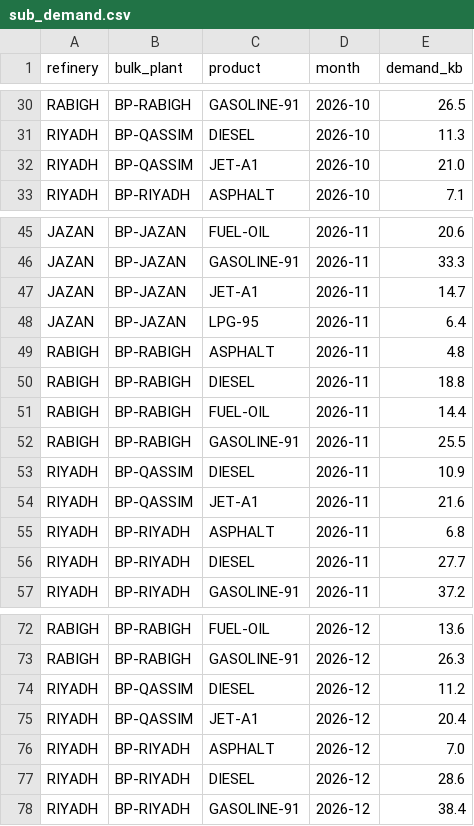
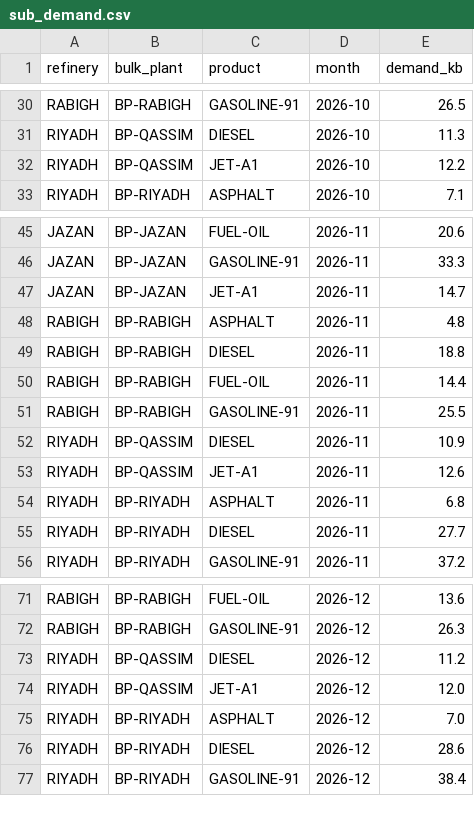
Before and after one commit to hsnaiagent/SROP-Demo, a CSV file: data/sub_demand.csv, drawn as a sheet; only a part is shown, gaps mark what is left out.

```diff
--- a/data/sub_demand.csv
+++ b/data/sub_demand.csv
@@ -31,3 +31,3 @@ RABIGH,BP-RABIGH,GASOLINE-91,2026-10,26.5
 RIYADH,BP-QASSIM,DIESEL,2026-10,11.3
-RIYADH,BP-QASSIM,JET-A1,2026-10,21.0
+RIYADH,BP-QASSIM,JET-A1,2026-10,12.2
 RIYADH,BP-RIYADH,ASPHALT,2026-10,7.1
@@ -47,3 +47,2 @@ JAZAN,BP-JAZAN,GASOLINE-91,2026-11,33.3
 JAZAN,BP-JAZAN,JET-A1,2026-11,14.7
-JAZAN,BP-JAZAN,LPG-95,2026-11,6.4
 RABIGH,BP-RABIGH,ASPHALT,2026-11,4.8
@@ -53,3 +52,3 @@ RABIGH,BP-RABIGH,GASOLINE-91,2026-11,25.5
 RIYADH,BP-QASSIM,DIESEL,2026-11,10.9
-RIYADH,BP-QASSIM,JET-A1,2026-11,21.6
+RIYADH,BP-QASSIM,JET-A1,2026-11,12.6
 RIYADH,BP-RIYADH,ASPHALT,2026-11,6.8
@@ -74,3 +73,3 @@ RABIGH,BP-RABIGH,GASOLINE-91,2026-12,26.3
 RIYADH,BP-QASSIM,DIESEL,2026-12,11.2
-RIYADH,BP-QASSIM,JET-A1,2026-12,20.4
+RIYADH,BP-QASSIM,JET-A1,2026-12,12.0
 RIYADH,BP-RIYADH,ASPHALT,2026-12,7.0
```
Also changed, not shown: data/sub_prices.csv, 24 other files.
